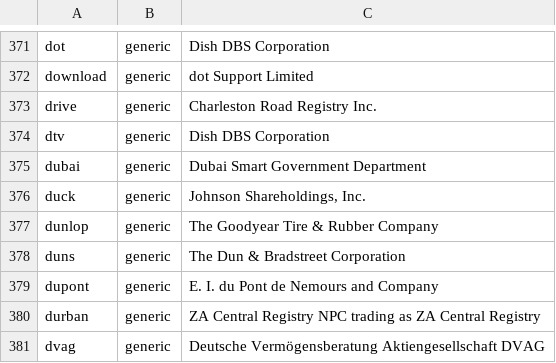
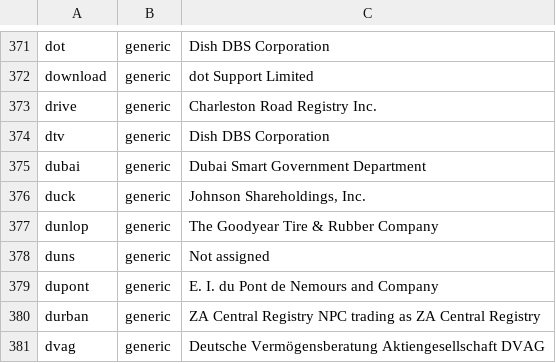
Before and after one commit to nojimage/tld-crawler, a CSV file: data/tld.csv, drawn as a sheet; only a part is shown, gaps mark what is left out.

```diff
--- a/data/tld.csv
+++ b/data/tld.csv
@@ -385,3 +385,3 @@ duck,generic,"Johnson Shareholdings, Inc."
 dunlop,generic,"The Goodyear Tire & Rubber Company"
-duns,generic,"The Dun & Bradstreet Corporation"
+duns,generic,"Not assigned"
 dupont,generic,"E. I. du Pont de Nemours and Company"
```
Also changed, not shown: 2 other files.
